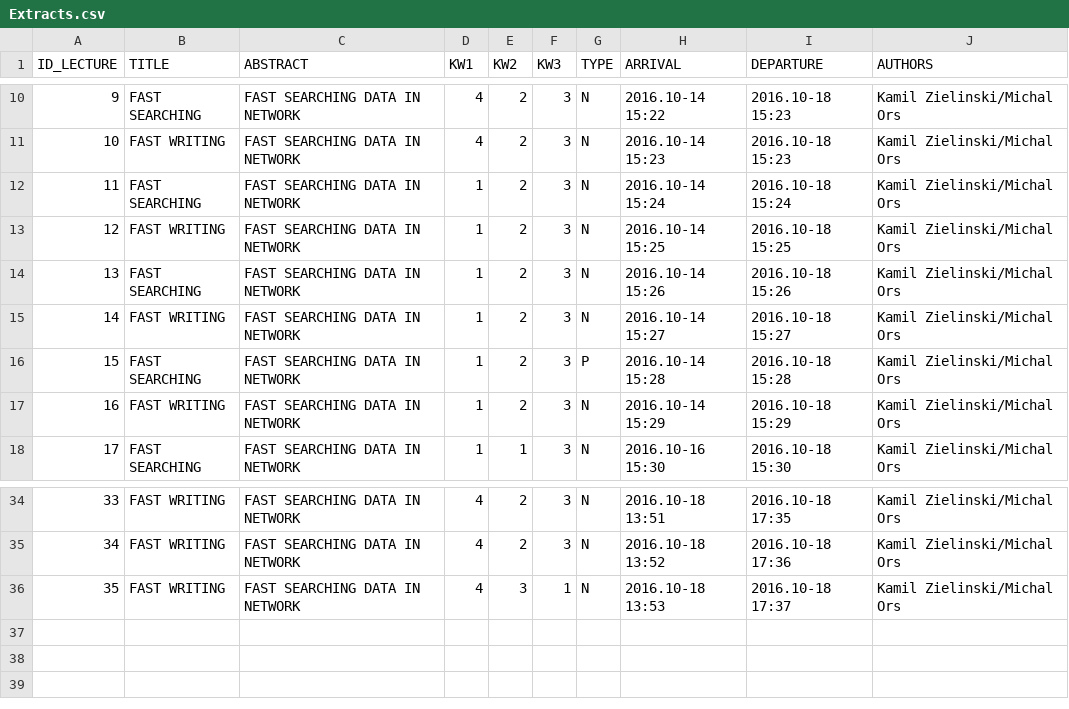
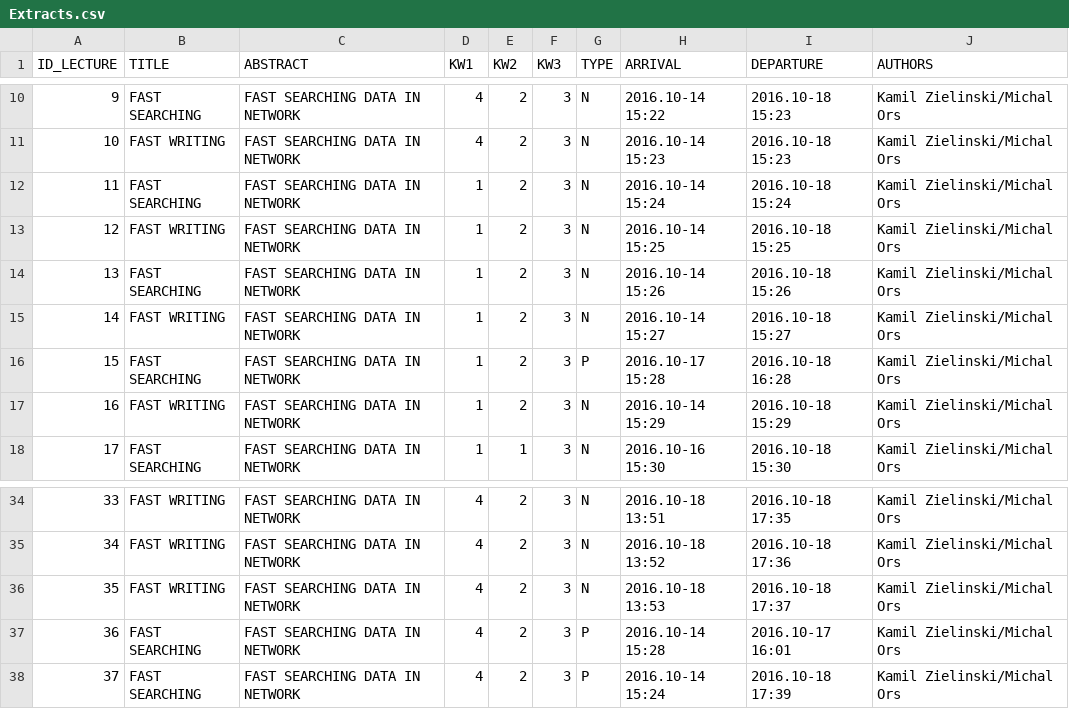
Before and after one commit to kzielin4/Conference, a CSV file: Conference/Extracts/Extracts.csv, drawn as a sheet; only a part is shown, gaps mark what is left out.

```diff
--- a/Conference/Extracts/Extracts.csv
+++ b/Conference/Extracts/Extracts.csv
@@ -15,3 +15,3 @@ ID_LECTURE,TITLE,ABSTRACT,KW1,KW2,KW3,TYPE,ARRIVAL,DEPARTURE,AUTHORS
 14,FAST WRITING,FAST SEARCHING DATA IN NETWORK,1,2,3,N,2016.10-14 15:27,2016.10-18 15:27,Kamil Zielinski/Michal Ors
-15,FAST SEARCHING,FAST SEARCHING DATA IN NETWORK,1,2,3,P,2016.10-14 15:28,2016.10-18 15:28,Kamil Zielinski/Michal Ors
+15,FAST SEARCHING,FAST SEARCHING DATA IN NETWORK,1,2,3,P,2016.10-17 15:28,2016.10-18 16:28,Kamil Zielinski/Michal Ors
 16,FAST WRITING,FAST SEARCHING DATA IN NETWORK,1,2,3,N,2016.10-14 15:29,2016.10-18 15:29,Kamil Zielinski/Michal Ors
@@ -35,2 +35,4 @@ ID_LECTURE,TITLE,ABSTRACT,KW1,KW2,KW3,TYPE,ARRIVAL,DEPARTURE,AUTHORS
 34,FAST WRITING,FAST SEARCHING DATA IN NETWORK,4,2,3,N,2016.10-18 13:52,2016.10-18 17:36,Kamil Zielinski/Michal Ors
-35,FAST WRITING,FAST SEARCHING DATA IN NETWORK,4,3,1,N,2016.10-18 13:53,2016.10-18 17:37,Kamil Zielinski/Michal Ors
+35,FAST WRITING,FAST SEARCHING DATA IN NETWORK,4,2,3,N,2016.10-18 13:53,2016.10-18 17:37,Kamil Zielinski/Michal Ors
+36,FAST SEARCHING,FAST SEARCHING DATA IN NETWORK,4,2,3,P,2016.10-14 15:28,2016.10-17 16:01,Kamil Zielinski/Michal Ors
+37,FAST SEARCHING,FAST SEARCHING DATA IN NETWORK,4,2,3,P,2016.10-14 15:24,2016.10-18 17:39,Kamil Zielinski/Michal Ors
```
Also changed, not shown: Conference/Config/szkilet.csv, 8 other files.
